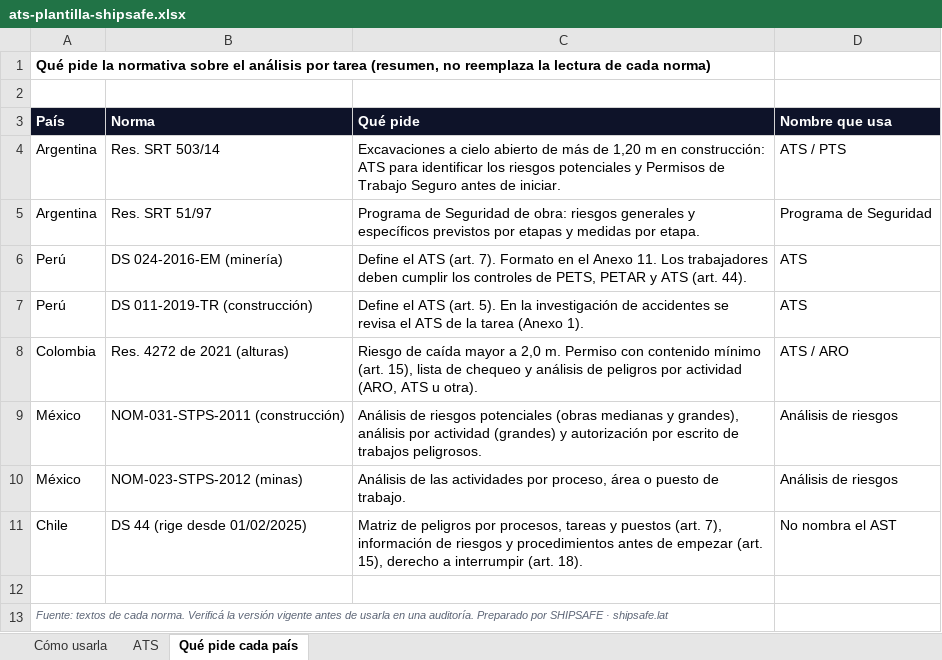
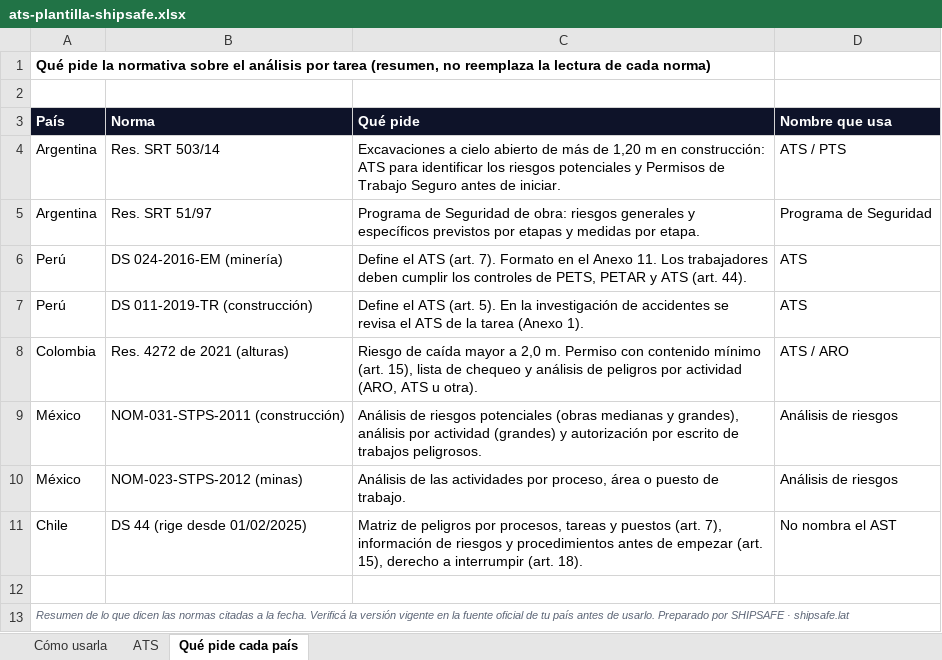
Before and after one commit to joseleonn/shipsafe-landing, an Excel workbook: public/recursos/ats-plantilla-shipsafe.xlsx, sheet Qué pide cada país, drawn as a sheet; values as stored, in another font and other column widths than the file's, no borders; the diff names each change by its address in the sheet, - before the commit and + after, or states it on an @@ line.

```diff
--- a/public/recursos/ats-plantilla-shipsafe.xlsx (sheet Qué pide cada país)
+++ b/public/recursos/ats-plantilla-shipsafe.xlsx (sheet Qué pide cada país)
-A13 (País): Fuente: textos de cada norma. Verificá la versión vigente antes de usarla en una auditoría. Preparado por…
+A13 (País): Resumen de lo que dicen las normas citadas a la fecha. Verificá la versión vigente en la fuente oficial de tu país antes de usarlo. Preparado por…
```
Also changed, not shown: public/recursos/permiso-de-trabajo-shipsafe.xlsx.
